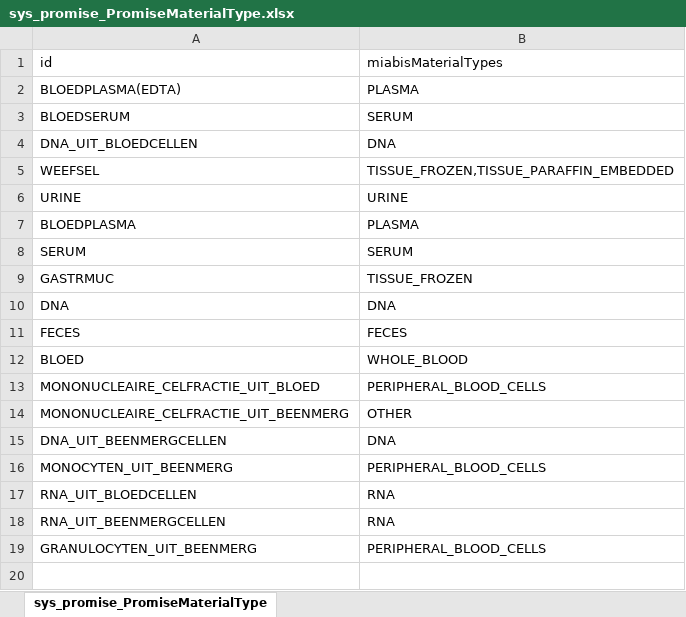
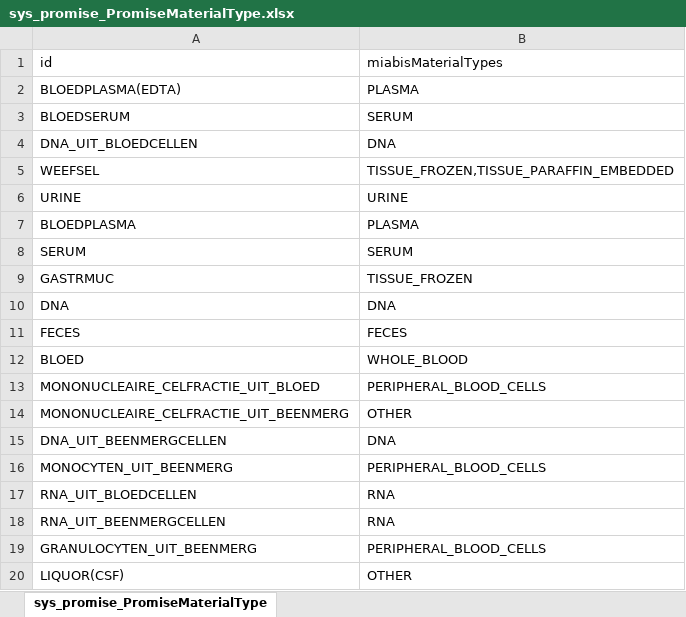
Before and after one commit to tommydeboer/molgenis-bbmri-nl-catalogue, an Excel workbook: molgenis-promise/src/main/resources/sys_promise_PromiseMaterialType.xlsx, sheet sys_promise_PromiseMaterialType, drawn as a sheet; values as stored, in another font and other column widths than the file's, no borders; the diff names each change by its address in the sheet, - before the commit and + after, or states it on an @@ line.

Commit message:
add missing material type to EMX file

```diff
--- a/molgenis-promise/src/main/resources/sys_promise_PromiseMaterialType.xlsx (sheet sys_promise_PromiseMaterialType)
+++ b/molgenis-promise/src/main/resources/sys_promise_PromiseMaterialType.xlsx (sheet sys_promise_PromiseMaterialType)
+row 20: LIQUOR(CSF) | OTHER
```
